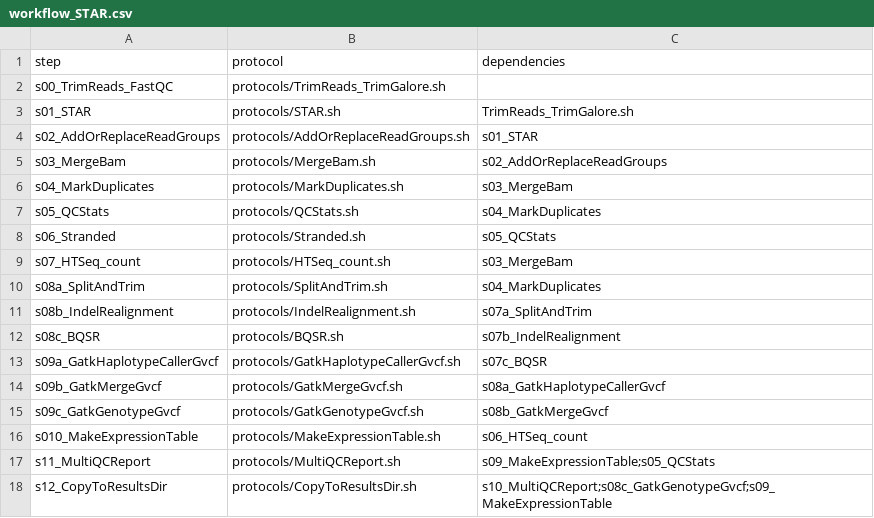
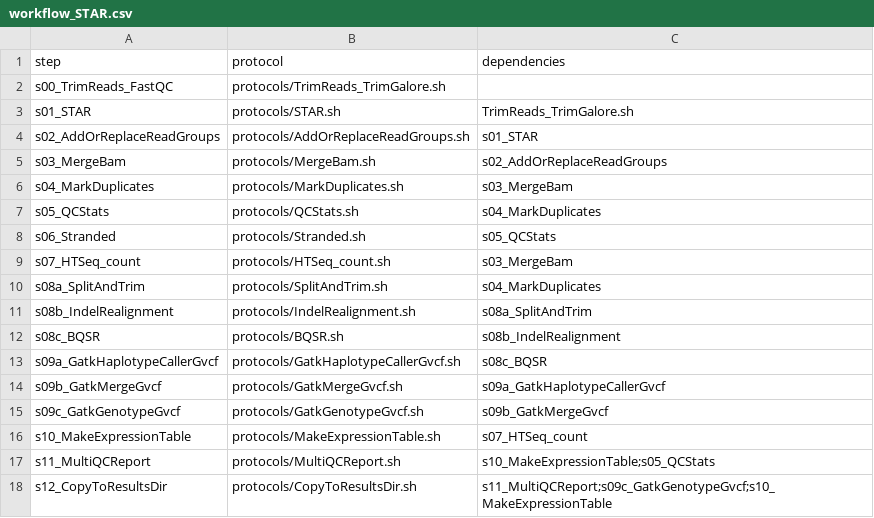
Before and after one commit to molgenis/NGS_RNA, a CSV file: workflow_STAR.csv, drawn as a sheet.

```diff
--- a/workflow_STAR.csv
+++ b/workflow_STAR.csv
@@ -10,9 +10,9 @@ s07_HTSeq_count,protocols/HTSeq_count.sh,s03_MergeBam
 s08a_SplitAndTrim,protocols/SplitAndTrim.sh,s04_MarkDuplicates
-s08b_IndelRealignment,protocols/IndelRealignment.sh,s07a_SplitAndTrim
-s08c_BQSR,protocols/BQSR.sh,s07b_IndelRealignment
-s09a_GatkHaplotypeCallerGvcf,protocols/GatkHaplotypeCallerGvcf.sh,s07c_BQSR
-s09b_GatkMergeGvcf,protocols/GatkMergeGvcf.sh,s08a_GatkHaplotypeCallerGvcf
-s09c_GatkGenotypeGvcf,protocols/GatkGenotypeGvcf.sh,s08b_GatkMergeGvcf
-s010_MakeExpressionTable,protocols/MakeExpressionTable.sh,s06_HTSeq_count
-s11_MultiQCReport,protocols/MultiQCReport.sh,s09_MakeExpressionTable;s05_QCStats
-s12_CopyToResultsDir,protocols/CopyToResultsDir.sh,s10_MultiQCReport;s08c_GatkGenotypeGvcf;s09_MakeExpressionTable
+s08b_IndelRealignment,protocols/IndelRealignment.sh,s08a_SplitAndTrim
+s08c_BQSR,protocols/BQSR.sh,s08b_IndelRealignment
+s09a_GatkHaplotypeCallerGvcf,protocols/GatkHaplotypeCallerGvcf.sh,s08c_BQSR
+s09b_GatkMergeGvcf,protocols/GatkMergeGvcf.sh,s09a_GatkHaplotypeCallerGvcf
+s09c_GatkGenotypeGvcf,protocols/GatkGenotypeGvcf.sh,s09b_GatkMergeGvcf
+s10_MakeExpressionTable,protocols/MakeExpressionTable.sh,s07_HTSeq_count
+s11_MultiQCReport,protocols/MultiQCReport.sh,s10_MakeExpressionTable;s05_QCStats
+s12_CopyToResultsDir,protocols/CopyToResultsDir.sh,s11_MultiQCReport;s09c_GatkGenotypeGvcf;s10_MakeExpressionTable
```
Also changed, not shown: parameters.csv, 15 other files.
